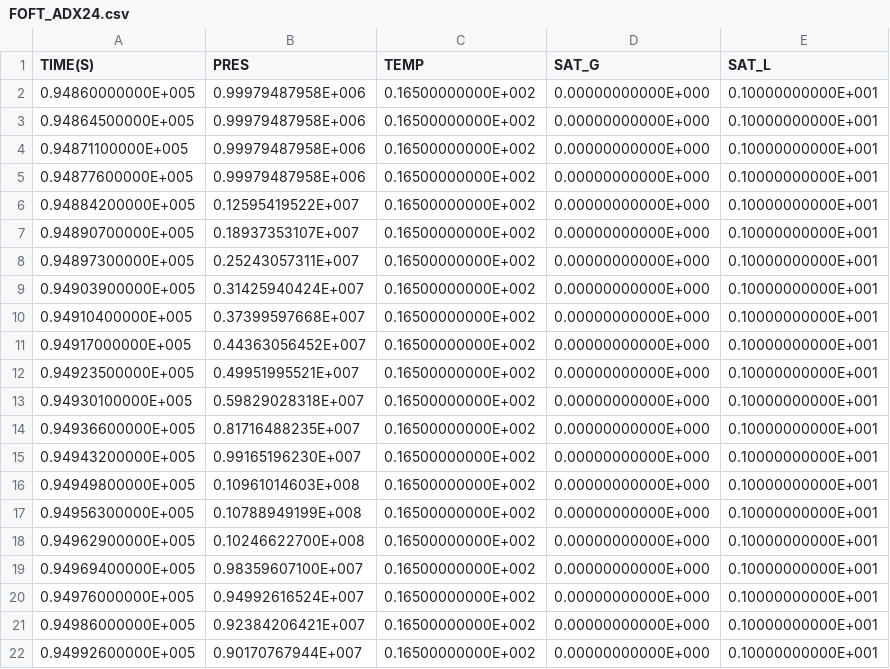
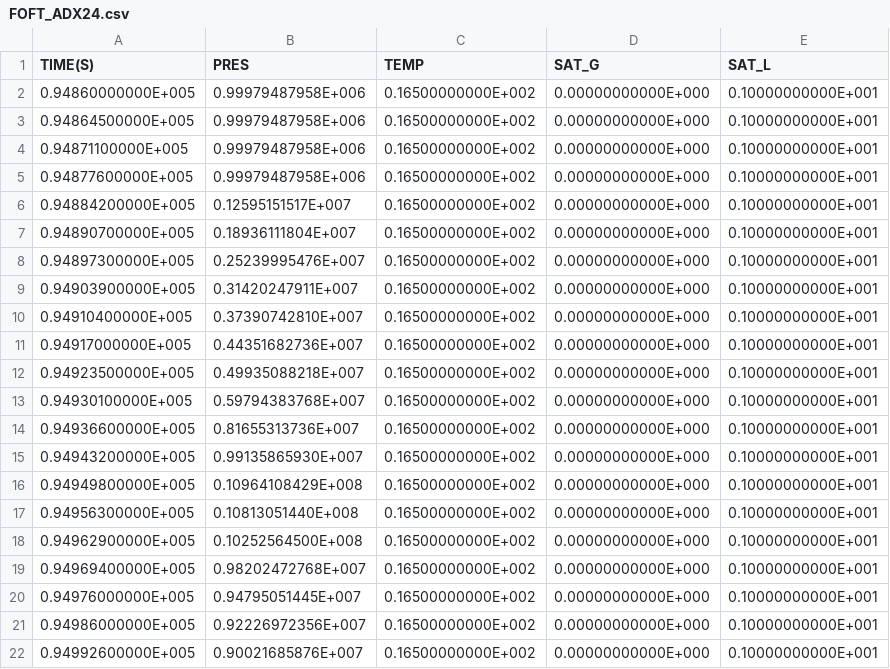
Before and after one commit to kiyoomogi/FS-C, a CSV file: coupled_model/3_THM/FOFT_ADX24.csv, drawn as a sheet.

Commit message:
short model with compres in fault

```diff
--- a/coupled_model/3_THM/FOFT_ADX24.csv
+++ b/coupled_model/3_THM/FOFT_ADX24.csv
@@ -5,18 +5,18 @@
   0.94877600000E+005,  0.99979487958E+006,  0.16500000000E+002,  0.00000000000E+000,  0.10000000000E+001
-  0.94884200000E+005,  0.12595419522E+007,  0.16500000000E+002,  0.00000000000E+000,  0.10000000000E+001
-  0.94890700000E+005,  0.18937353107E+007,  0.16500000000E+002,  0.00000000000E+000,  0.10000000000E+001
-  0.94897300000E+005,  0.25243057311E+007,  0.16500000000E+002,  0.00000000000E+000,  0.10000000000E+001
-  0.94903900000E+005,  0.31425940424E+007,  0.16500000000E+002,  0.00000000000E+000,  0.10000000000E+001
-  0.94910400000E+005,  0.37399597668E+007,  0.16500000000E+002,  0.00000000000E+000,  0.10000000000E+001
-  0.94917000000E+005,  0.44363056452E+007,  0.16500000000E+002,  0.00000000000E+000,  0.10000000000E+001
-  0.94923500000E+005,  0.49951995521E+007,  0.16500000000E+002,  0.00000000000E+000,  0.10000000000E+001
-  0.94930100000E+005,  0.59829028318E+007,  0.16500000000E+002,  0.00000000000E+000,  0.10000000000E+001
-  0.94936600000E+005,  0.81716488235E+007,  0.16500000000E+002,  0.00000000000E+000,  0.10000000000E+001
-  0.94943200000E+005,  0.99165196230E+007,  0.16500000000E+002,  0.00000000000E+000,  0.10000000000E+001
-  0.94949800000E+005,  0.10961014603E+008,  0.16500000000E+002,  0.00000000000E+000,  0.10000000000E+001
-  0.94956300000E+005,  0.10788949199E+008,  0.16500000000E+002,  0.00000000000E+000,  0.10000000000E+001
-  0.94962900000E+005,  0.10246622700E+008,  0.16500000000E+002,  0.00000000000E+000,  0.10000000000E+001
-  0.94969400000E+005,  0.98359607100E+007,  0.16500000000E+002,  0.00000000000E+000,  0.10000000000E+001
-  0.94976000000E+005,  0.94992616524E+007,  0.16500000000E+002,  0.00000000000E+000,  0.10000000000E+001
-  0.94986000000E+005,  0.92384206421E+007,  0.16500000000E+002,  0.00000000000E+000,  0.10000000000E+001
-  0.94992600000E+005,  0.90170767944E+007,  0.16500000000E+002,  0.00000000000E+000,  0.10000000000E+001
+  0.94884200000E+005,  0.12595151517E+007,  0.16500000000E+002,  0.00000000000E+000,  0.10000000000E+001
+  0.94890700000E+005,  0.18936111804E+007,  0.16500000000E+002,  0.00000000000E+000,  0.10000000000E+001
+  0.94897300000E+005,  0.25239995476E+007,  0.16500000000E+002,  0.00000000000E+000,  0.10000000000E+001
+  0.94903900000E+005,  0.31420247911E+007,  0.16500000000E+002,  0.00000000000E+000,  0.10000000000E+001
+  0.94910400000E+005,  0.37390742810E+007,  0.16500000000E+002,  0.00000000000E+000,  0.10000000000E+001
+  0.94917000000E+005,  0.44351682736E+007,  0.16500000000E+002,  0.00000000000E+000,  0.10000000000E+001
+  0.94923500000E+005,  0.49935088218E+007,  0.16500000000E+002,  0.00000000000E+000,  0.10000000000E+001
+  0.94930100000E+005,  0.59794383768E+007,  0.16500000000E+002,  0.00000000000E+000,  0.10000000000E+001
+  0.94936600000E+005,  0.81655313736E+007,  0.16500000000E+002,  0.00000000000E+000,  0.10000000000E+001
+  0.94943200000E+005,  0.99135865930E+007,  0.16500000000E+002,  0.00000000000E+000,  0.10000000000E+001
+  0.94949800000E+005,  0.10964108429E+008,  0.16500000000E+002,  0.00000000000E+000,  0.10000000000E+001
+  0.94956300000E+005,  0.10813051440E+008,  0.16500000000E+002,  0.00000000000E+000,  0.10000000000E+001
+  0.94962900000E+005,  0.10252564500E+008,  0.16500000000E+002,  0.00000000000E+000,  0.10000000000E+001
+  0.94969400000E+005,  0.98202472768E+007,  0.16500000000E+002,  0.00000000000E+000,  0.10000000000E+001
+  0.94976000000E+005,  0.94795051445E+007,  0.16500000000E+002,  0.00000000000E+000,  0.10000000000E+001
+  0.94986000000E+005,  0.92226972356E+007,  0.16500000000E+002,  0.00000000000E+000,  0.10000000000E+001
+  0.94992600000E+005,  0.90021685876E+007,  0.16500000000E+002,  0.00000000000E+000,  0.10000000000E+001
```
Also changed, not shown: coupled_model/3_THM/FOFT_ADX33.csv, coupled_model/3_THM/FOFT_AE735.csv, 3 other files.
